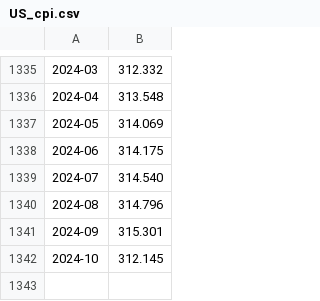
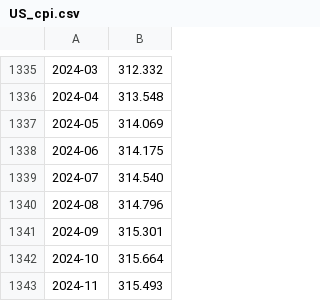
Before and after one commit to kreir42/personal_finance_scripts, a CSV file: price_data/US_cpi.csv, drawn as a sheet; only a part is shown, gaps mark what is left out.

Commit message:
updated CPI data

```diff
--- a/price_data/US_cpi.csv
+++ b/price_data/US_cpi.csv
@@ -1341,2 +1341,3 @@
 2024-09,315.301
-2024-10,312.145
+2024-10,315.664
+2024-11,315.493
```
Also changed, not shown: price_data/EU_cpi.csv.
